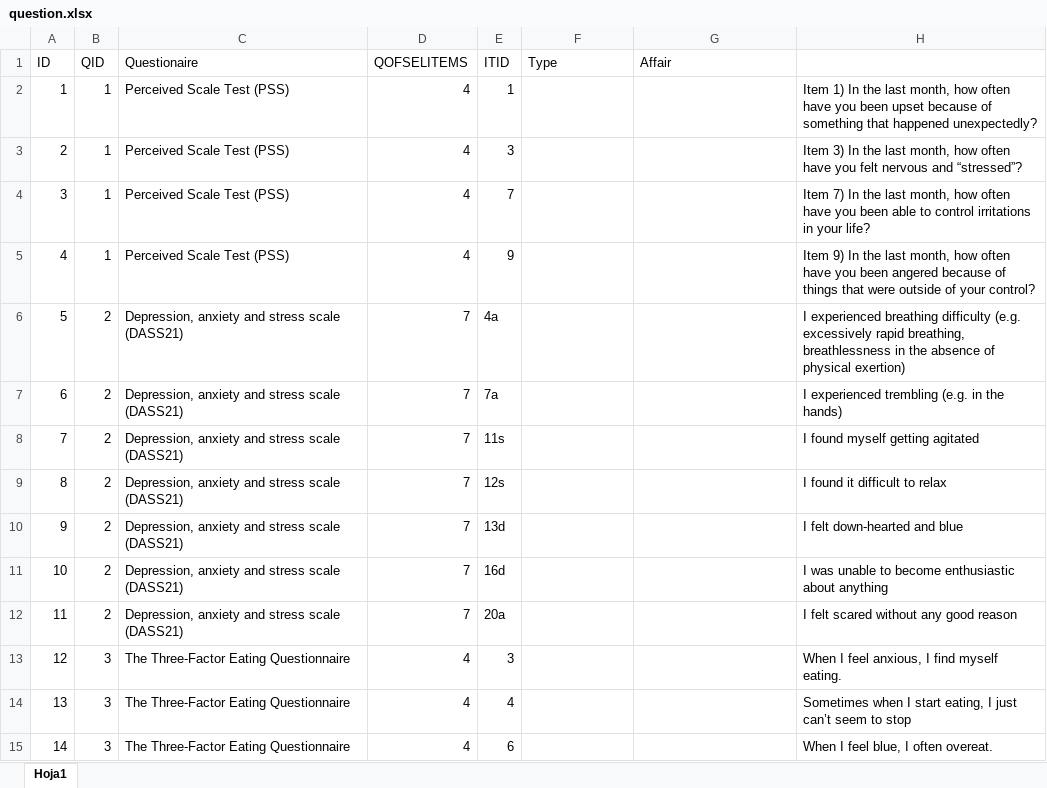
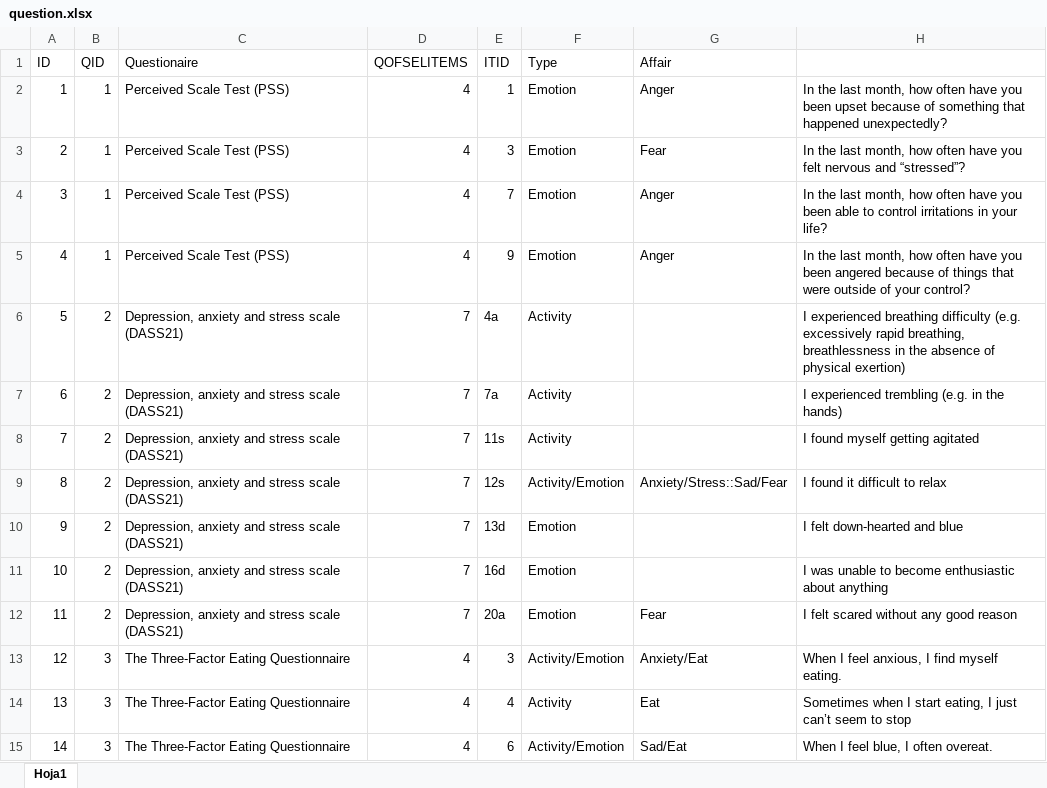
Before and after one commit to ronaldraxon/dauruxu, an Excel workbook: articulosDelProyecto/articulo_TG1/8_datasets_n_images/question.xlsx, sheet Hoja1, drawn as a sheet; only a part is shown; values as stored, in another font and other column widths than the file's, no borders; the diff covers the shown part only; the diff names each change by its address in the sheet, - before the commit and + after, or states it on an @@ line.

```diff
--- a/articulosDelProyecto/articulo_TG1/8_datasets_n_images/question.xlsx (sheet Hoja1)
+++ b/articulosDelProyecto/articulo_TG1/8_datasets_n_images/question.xlsx (sheet Hoja1)
-F2:F5 (Type): (empty)
+F2:F5 (Type): Emotion
-G2 (Affair): (empty)
+G2 (Affair): Anger
-H2: Item 1) In the…
+H2: In the…
-G3 (Affair): (empty)
+G3 (Affair): Fear
-H3: Item 3) In the…
+H3: In the…
-G4:G5 (Affair): (empty)
+G4:G5 (Affair): Anger
-H4: Item 7) In the…
+H4: In the…
-H5: Item 9) In the…
+H5: In the…
-F6:F8 (Type): (empty)
+F6:F8 (Type): Activity
-F9 (Type): (empty)
+F9 (Type): Activity/Emotion
-G9 (Affair): (empty)
+G9 (Affair): Anxiety/Stress::Sad/Fear
-F10:F12 (Type): (empty)
+F10:F12 (Type): Emotion
-G12 (Affair): (empty)
+G12 (Affair): Fear
-F13 (Type): (empty)
+F13 (Type): Activity/Emotion
-G13 (Affair): (empty)
+G13 (Affair): Anxiety/Eat
-F14 (Type): (empty)
+F14 (Type): Activity
-G14 (Affair): (empty)
+G14 (Affair): Eat
-F15 (Type): (empty)
+F15 (Type): Activity/Emotion
-G15 (Affair): (empty)
+G15 (Affair): Sad/Eat
```
Also changed, not shown: 1 removed row, 34 edited cells and row numbers in column A elsewhere in this sheet, 1 other file.
